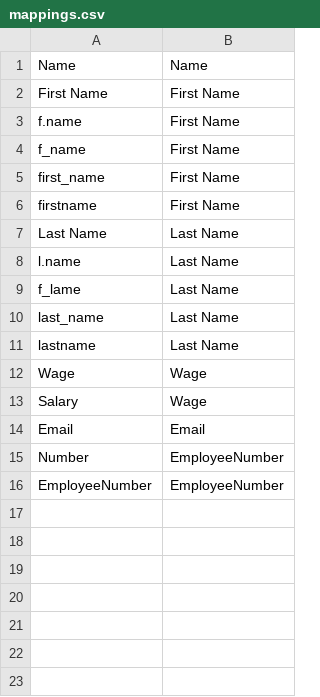
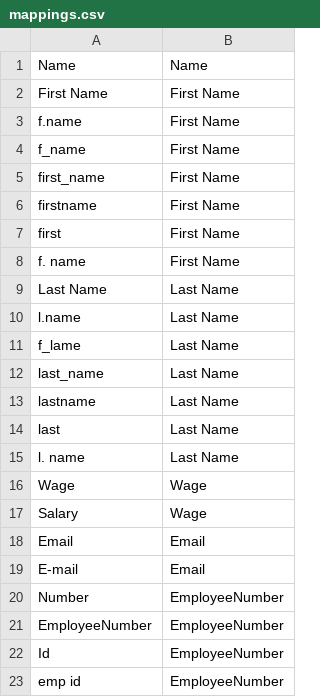
Before and after one commit to abhijeetshuklaoist/gocsvparser, a CSV file: awesomeProject/csvparser/utils/mappings.csv, drawn as a sheet; the diff names each change by its address in the sheet, - before the commit and + after, or states it on an @@ line.

```diff
--- a/awesomeProject/csvparser/utils/mappings.csv
+++ b/awesomeProject/csvparser/utils/mappings.csv
+row 7: first | First Name
+row 8: f. name | First Name
+row 14: last | Last Name
+row 15: l. name | Last Name
+row 19: E-mail | Email
+row 22: Id | EmployeeNumber
+row 23: emp id | EmployeeNumber
```
Also changed, not shown: 1 other file.
